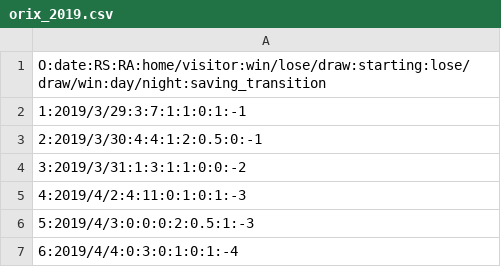
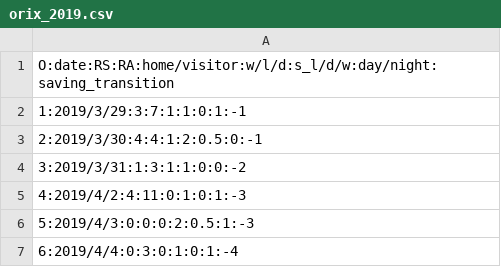
Before and after one commit to mitukawa/download-site, a CSV file: static/orix_2019/orix_2019.csv, drawn as a sheet; only a part is shown.

```diff
--- a/static/orix_2019/orix_2019.csv
+++ b/static/orix_2019/orix_2019.csv
@@ -1,2 +1,2 @@
-O:date:RS:RA:home/visitor:win/lose/draw:starting:lose/draw/win:day/night:saving_transition
+O:date:RS:RA:home/visitor:w/l/d:s_l/d/w:day/night:saving_transition
 1:2019/3/29:3:7:1:1:0:1:-1
```
Also changed, not shown: 1 other file.
